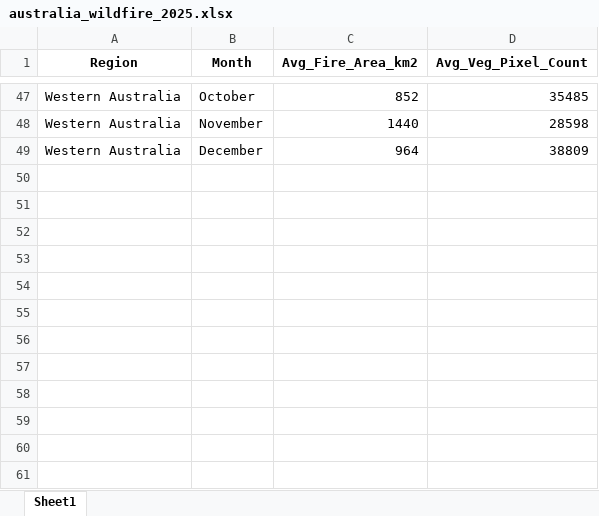
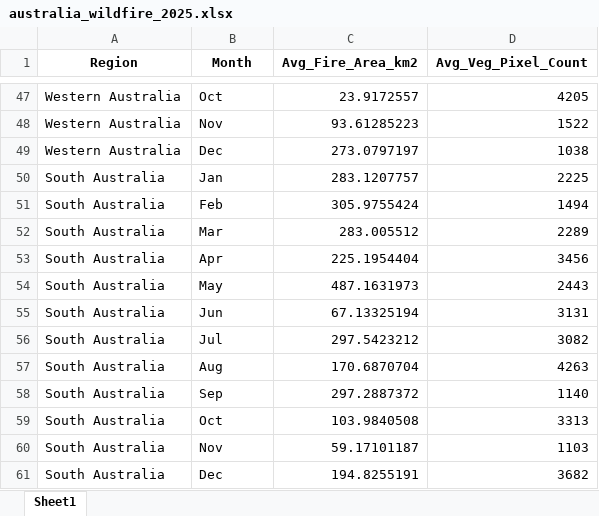
Before and after one commit to Mashrur-Kabir/wildfire_dashboard, an Excel workbook: australia_wildfire_2025.xlsx, sheet Sheet1, drawn as a sheet; only a part is shown, gaps mark what is left out; values as stored, in another font and other column widths than the file's, no borders; the diff covers the shown part only; the diff names each change by its address in the sheet, - before the commit and + after, or states it on an @@ line.

```diff
--- a/australia_wildfire_2025.xlsx (sheet Sheet1)
+++ b/australia_wildfire_2025.xlsx (sheet Sheet1)
-B47 (Month): October
+B47 (Month): Oct
-C47 (Avg_Fire_Area_km2): 852
+C47 (Avg_Fire_Area_km2): 23.9172557
-D47 (Avg_Veg_Pixel_Count): 35485
+D47 (Avg_Veg_Pixel_Count): 4205
-B48 (Month): November
+B48 (Month): Nov
-C48 (Avg_Fire_Area_km2): 1440
+C48 (Avg_Fire_Area_km2): 93.61285223
-D48 (Avg_Veg_Pixel_Count): 28598
+D48 (Avg_Veg_Pixel_Count): 1522
-B49 (Month): December
+B49 (Month): Dec
-C49 (Avg_Fire_Area_km2): 964
+C49 (Avg_Fire_Area_km2): 273.0797197
-D49 (Avg_Veg_Pixel_Count): 38809
+D49 (Avg_Veg_Pixel_Count): 1038
+row 50: South Australia | Jan | 283.1207757 | 2225
+row 51: South Australia | Feb | 305.9755424 | 1494
+row 52: South Australia | Mar | 283.005512 | 2289
+row 53: South Australia | Apr | 225.1954404 | 3456
+row 54: South Australia | May | 487.1631973 | 2443
+row 55: South Australia | Jun | 67.13325194 | 3131
+row 56: South Australia | Jul | 297.5423212 | 3082
+row 57: South Australia | Aug | 170.6870704 | 4263
+row 58: South Australia | Sep | 297.2887372 | 1140
+row 59: South Australia | Oct | 103.9840508 | 3313
+row 60: South Australia | Nov | 59.17101187 | 1103
+row 61: South Australia | Dec | 194.8255191 | 3682
```
Also changed, not shown: 4 added rows, 4 removed rows and 119 edited cells elsewhere in this sheet, 1 other file.
